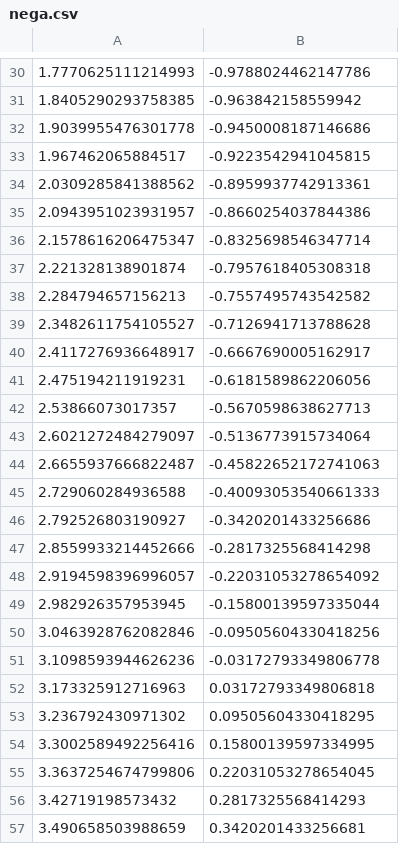
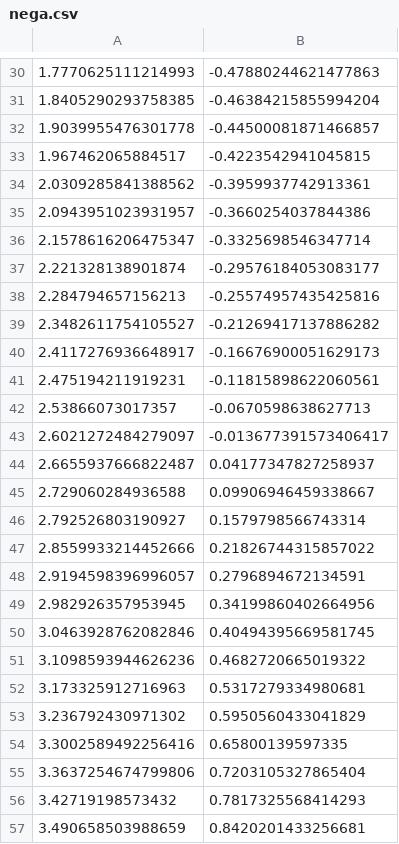
Before and after one commit to ri003074/Python3, a CSV file: src/matplotlib/nega.csv, drawn as a sheet; only a part is shown, gaps mark what is left out; the diff covers the shown part only.

```diff
--- a/src/matplotlib/nega.csv
+++ b/src/matplotlib/nega.csv
@@ -30,28 +30,28 @@
-1.7770625111214993,-0.9788024462147786
-1.8405290293758385,-0.963842158559942
-1.9039955476301778,-0.9450008187146686
-1.967462065884517,-0.9223542941045815
-2.0309285841388562,-0.8959937742913361
-2.0943951023931957,-0.8660254037844386
-2.1578616206475347,-0.8325698546347714
-2.221328138901874,-0.7957618405308318
-2.284794657156213,-0.7557495743542582
-2.3482611754105527,-0.7126941713788628
-2.4117276936648917,-0.6667690005162917
-2.475194211919231,-0.6181589862206056
-2.53866073017357,-0.5670598638627713
-2.6021272484279097,-0.5136773915734064
-2.6655937666822487,-0.45822652172741063
-2.729060284936588,-0.40093053540661333
-2.792526803190927,-0.3420201433256686
-2.8559933214452666,-0.2817325568414298
-2.9194598396996057,-0.22031053278654092
-2.982926357953945,-0.15800139597335044
-3.0463928762082846,-0.09505604330418256
-3.1098593944626236,-0.03172793349806778
-3.173325912716963,0.03172793349806818
-3.236792430971302,0.09505604330418295
-3.3002589492256416,0.15800139597334995
-3.3637254674799806,0.22031053278654045
-3.42719198573432,0.2817325568414293
-3.490658503988659,0.3420201433256681
+1.7770625111214993,-0.47880244621477863
+1.8405290293758385,-0.46384215855994204
+1.9039955476301778,-0.44500081871466857
+1.967462065884517,-0.4223542941045815
+2.0309285841388562,-0.3959937742913361
+2.0943951023931957,-0.3660254037844386
+2.1578616206475347,-0.3325698546347714
+2.221328138901874,-0.29576184053083177
+2.284794657156213,-0.25574957435425816
+2.3482611754105527,-0.21269417137886282
+2.4117276936648917,-0.16676900051629173
+2.475194211919231,-0.11815898622060561
+2.53866073017357,-0.0670598638627713
+2.6021272484279097,-0.013677391573406417
+2.6655937666822487,0.04177347827258937
+2.729060284936588,0.09906946459338667
+2.792526803190927,0.1579798566743314
+2.8559933214452666,0.21826744315857022
+2.9194598396996057,0.2796894672134591
+2.982926357953945,0.34199860402664956
+3.0463928762082846,0.40494395669581745
+3.1098593944626236,0.4682720665019322
+3.173325912716963,0.5317279334980681
+3.236792430971302,0.5950560433041829
+3.3002589492256416,0.65800139597335
+3.3637254674799806,0.7203105327865404
+3.42719198573432,0.7817325568414293
+3.490658503988659,0.8420201433256681
```
Also changed, not shown: 72 edited cells elsewhere in this file, 6 other files.
